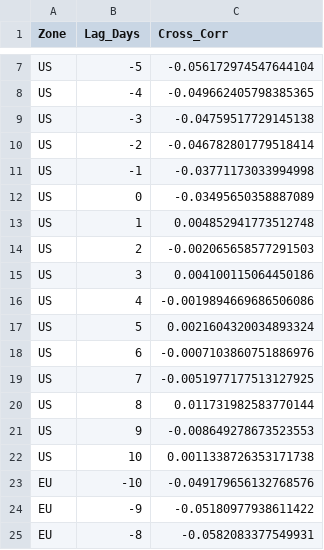
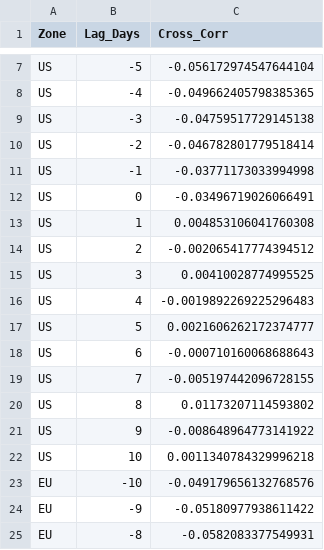
Before and after one commit to lavibration/AllWeather, a CSV file: lead_lag_analysis.csv, drawn as a sheet; only a part is shown, gaps mark what is left out.

```diff
--- a/lead_lag_analysis.csv
+++ b/lead_lag_analysis.csv
@@ -11,13 +11,13 @@ US,-2,-0.046782801779518414
 US,-1,-0.03771173033994998
-US,0,-0.03495650358887089
-US,1,0.004852941773512748
-US,2,-0.002065658577291503
-US,3,0.004100115064450186
-US,4,-0.0019894669686506086
-US,5,0.0021604320034893324
-US,6,-0.0007103860751886976
-US,7,-0.0051977177513127925
-US,8,0.011731982583770144
-US,9,-0.008649278673523553
-US,10,0.0011338726353171738
+US,0,-0.03496719026066491
+US,1,0.004853106041760308
+US,2,-0.002065417774394512
+US,3,0.00410028774995525
+US,4,-0.0019892269225296483
+US,5,0.0021606262172374777
+US,6,-0.000710160068688643
+US,7,-0.005197442096728155
+US,8,0.01173207114593802
+US,9,-0.008648964773141922
+US,10,0.0011340784329996218
 EU,-10,-0.049179656132768576
```
Also changed, not shown: crash_stress_test.csv, granular_alpha.csv, 9 other files.
